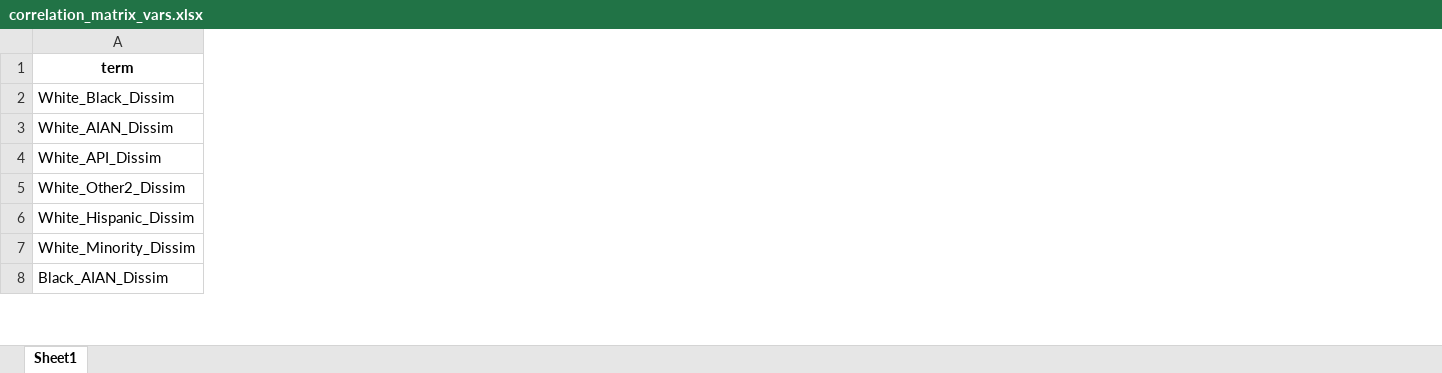
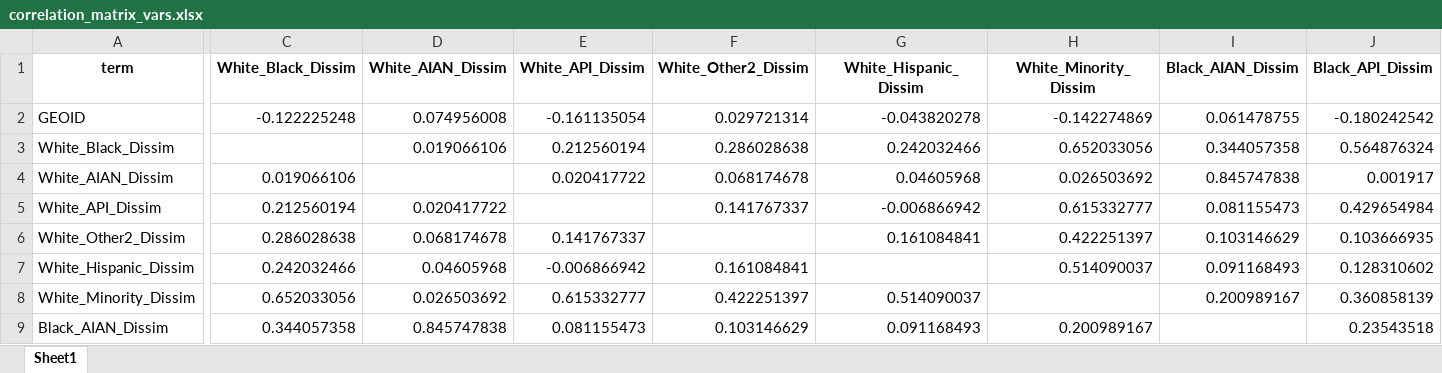
Before and after one commit to psrc/data-science, an Excel workbook: dissimilarity/correlation_matrix_vars.xlsx, sheet Sheet1, drawn as a sheet; only a part is shown, gaps mark what is left out; values as stored, in another font and other column widths than the file's, no borders; conditional formats not drawn; addresses are those after the commit; rows hold the shown columns only; the diff covers the shown part only; the diff names each change by its address in the sheet, - before the commit and + after, or states it on an @@ line.

Commit message:
more work on dissimilarity

```diff
--- a/dissimilarity/correlation_matrix_vars.xlsx (sheet Sheet1)
+++ b/dissimilarity/correlation_matrix_vars.xlsx (sheet Sheet1)
+column C (White_Black_Dissim), rows 4-9: 0.019066106 | 0.212560194 | 0.286028638 | 0.242032466 | 0.652033056 | 0.344057358
+column D (White_AIAN_Dissim), rows 3-9: 0.019066106 |  | 0.020417722 | 0.068174678 | 0.04605968 | 0.026503692 | 0.845747838
+column E (White_API_Dissim), rows 3-9: 0.212560194 | 0.020417722 |  | 0.141767337 | -0.006866942 | 0.615332777 | 0.081155473
+column F (White_Other2_Dissim), rows 3-9: 0.286028638 | 0.068174678 | 0.141767337 |  | 0.161084841 | 0.422251397 | 0.103146629
+column G (White_Hispanic_Dissim), rows 3-9: 0.242032466 | 0.04605968 | -0.006866942 | 0.161084841 |  | 0.514090037 | 0.091168493
+column H (White_Minority_Dissim), rows 3-9: 0.652033056 | 0.026503692 | 0.615332777 | 0.422251397 | 0.514090037 |  | 0.200989167
+column I (Black_AIAN_Dissim), rows 3-8: 0.344057358 | 0.845747838 | 0.081155473 | 0.103146629 | 0.091168493 | 0.200989167
+column J (Black_API_Dissim), rows 3-9: 0.564876324 | 0.001917 | 0.429654984 | 0.103666935 | 0.128310602 | 0.360858139 | 0.23543518
+row 2: GEOID | -0.122225248 | 0.074956008 | -0.161135054 | 0.029721314 | -0.043820278 | -0.142274869 | 0.061478755 | -0.180242542
```
Also changed, not shown: 19 added rows, 9 added columns and 1 edited cell elsewhere in this sheet, 7 other files.
